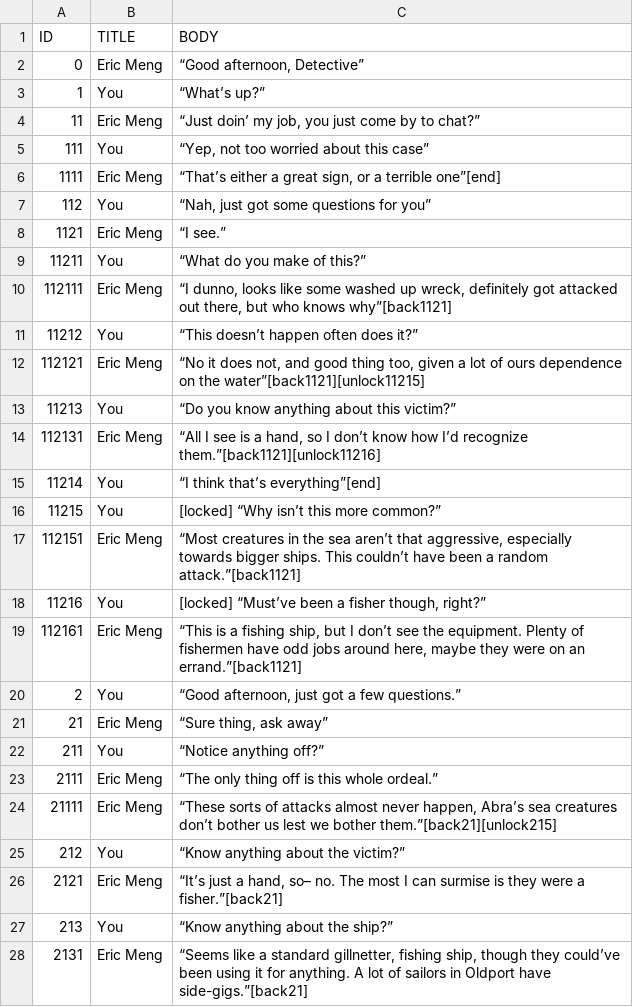
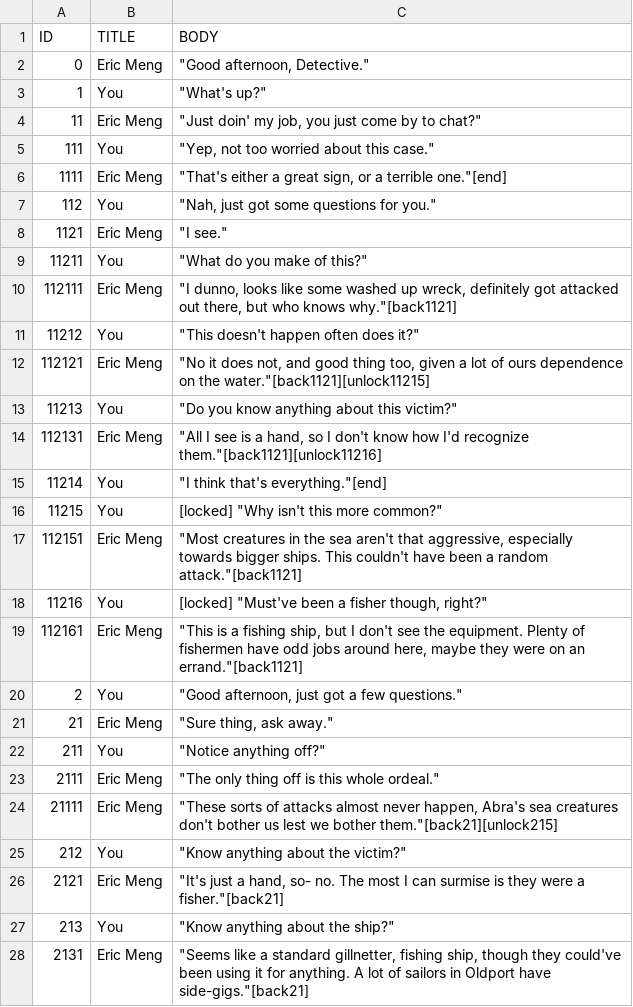
Before and after one commit to McNickMaster/CryptidCaseFiles, a CSV file: Assets/TextSRC/output3.csv, drawn as a sheet; only a part is shown; the diff covers the shown part only.

```diff
--- a/Assets/TextSRC/output3.csv
+++ b/Assets/TextSRC/output3.csv
@@ -1,28 +1,28 @@
 ID,TITLE,BODY
-0,Eric Meng,"“Good afternoon, Detective”"
-1,You,“What’s up?”
-11,Eric Meng,"“Just doin’ my job, you just come by to chat?”"
-111,You,"“Yep, not too worried about this case”"
-1111,Eric Meng,"“That’s either a great sign, or a terrible one”[end]"
-112,You,"“Nah, just got some questions for you”"
-1121,Eric Meng,“I see.”
-11211,You,“What do you make of this?”
-112111,Eric Meng,"“I dunno, looks like some washed up wreck, definitely got attacked out there, but who knows why”[back1121]"
-11212,You,“This doesn’t happen often does it?”
-112121,Eric Meng,"“No it does not, and good thing too, given a lot of ours dependence on the water”[back1121][unlock11215]"
-11213,You,“Do you know anything about this victim?”
-112131,Eric Meng,"“All I see is a hand, so I don’t know how I’d recognize them.”[back1121][unlock11216]"
-11214,You,“I think that’s everything”[end]
-11215,You,[locked] “Why isn’t this more common?”
-112151,Eric Meng,"“Most creatures in the sea aren’t that aggressive, especially towards bigger ships. This couldn’t have been a random attack.”[back1121]"
-11216,You,"[locked] “Must’ve been a fisher though, right?”"
-112161,Eric Meng,"“This is a fishing ship, but I don’t see the equipment. Plenty of fishermen have odd jobs around here, maybe they were on an errand.”[back1121]"
-2,You,"“Good afternoon, just got a few questions.”"
-21,Eric Meng,"“Sure thing, ask away”"
-211,You,“Notice anything off?”
-2111,Eric Meng,“The only thing off is this whole ordeal.”
-21111,Eric Meng,"“These sorts of attacks almost never happen, Abra’s sea creatures don’t bother us lest we bother them.”[back21][unlock215]"
-212,You,“Know anything about the victim?”
-2121,Eric Meng,"“It’s just a hand, so– no. The most I can surmise is they were a fisher.”[back21]"
-213,You,“Know anything about the ship?”
-2131,Eric Meng,"“Seems like a standard gillnetter, fishing ship, though they could’ve been using it for anything. A lot of sailors in Oldport have side-gigs.”[back21]"
+0,Eric Meng,"""Good afternoon, Detective."""
+1,You,"""What's up?"""
+11,Eric Meng,"""Just doin' my job, you just come by to chat?"""
+111,You,"""Yep, not too worried about this case."""
+1111,Eric Meng,"""That's either a great sign, or a terrible one.""[end]"
+112,You,"""Nah, just got some questions for you."""
+1121,Eric Meng,"""I see."""
+11211,You,"""What do you make of this?"""
+112111,Eric Meng,"""I dunno, looks like some washed up wreck, definitely got attacked out there, but who knows why.""[back1121]"
+11212,You,"""This doesn't happen often does it?"""
+112121,Eric Meng,"""No it does not, and good thing too, given a lot of ours dependence on the water.""[back1121][unlock11215]"
+11213,You,"""Do you know anything about this victim?"""
+112131,Eric Meng,"""All I see is a hand, so I don't know how I'd recognize them.""[back1121][unlock11216]"
+11214,You,"""I think that's everything.""[end]"
+11215,You,"[locked] ""Why isn't this more common?"""
+112151,Eric Meng,"""Most creatures in the sea aren't that aggressive, especially towards bigger ships. This couldn't have been a random attack.""[back1121]"
+11216,You,"[locked] ""Must've been a fisher though, right?"""
+112161,Eric Meng,"""This is a fishing ship, but I don't see the equipment. Plenty of fishermen have odd jobs around here, maybe they were on an errand.""[back1121]"
+2,You,"""Good afternoon, just got a few questions."""
+21,Eric Meng,"""Sure thing, ask away."""
+211,You,"""Notice anything off?"""
+2111,Eric Meng,"""The only thing off is this whole ordeal."""
+21111,Eric Meng,"""These sorts of attacks almost never happen, Abra's sea creatures don't bother us lest we bother them.""[back21][unlock215]"
+212,You,"""Know anything about the victim?"""
+2121,Eric Meng,"""It's just a hand, so- no. The most I can surmise is they were a fisher.""[back21]"
+213,You,"""Know anything about the ship?"""
+2131,Eric Meng,"""Seems like a standard gillnetter, fishing ship, though they could've been using it for anything. A lot of sailors in Oldport have side-gigs.""[back21]"
```
Also changed, not shown: 20 edited cells elsewhere in this file, Assets/TextSRC/output10.csv, Assets/TextSRC/output4.csv, 45 other files.
